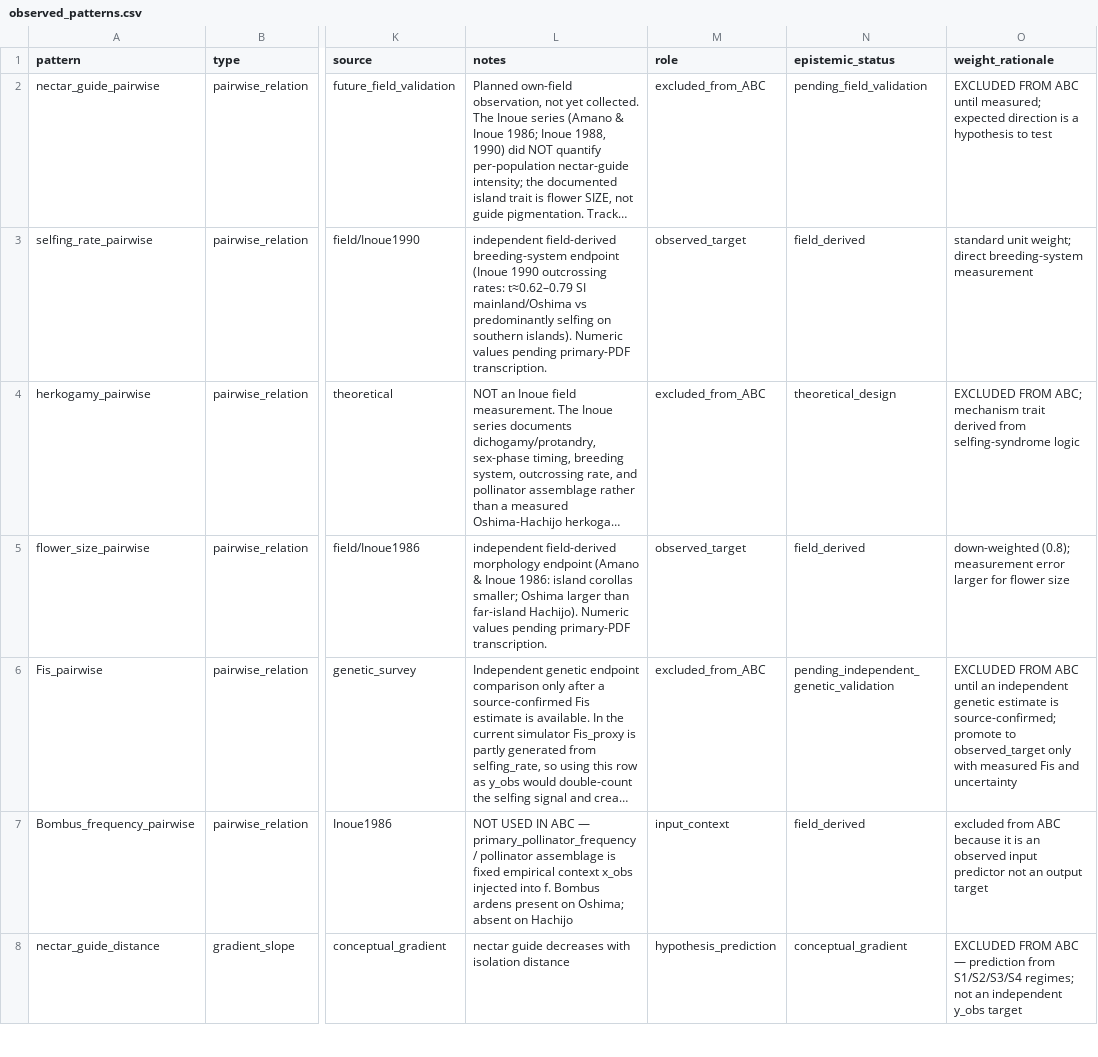
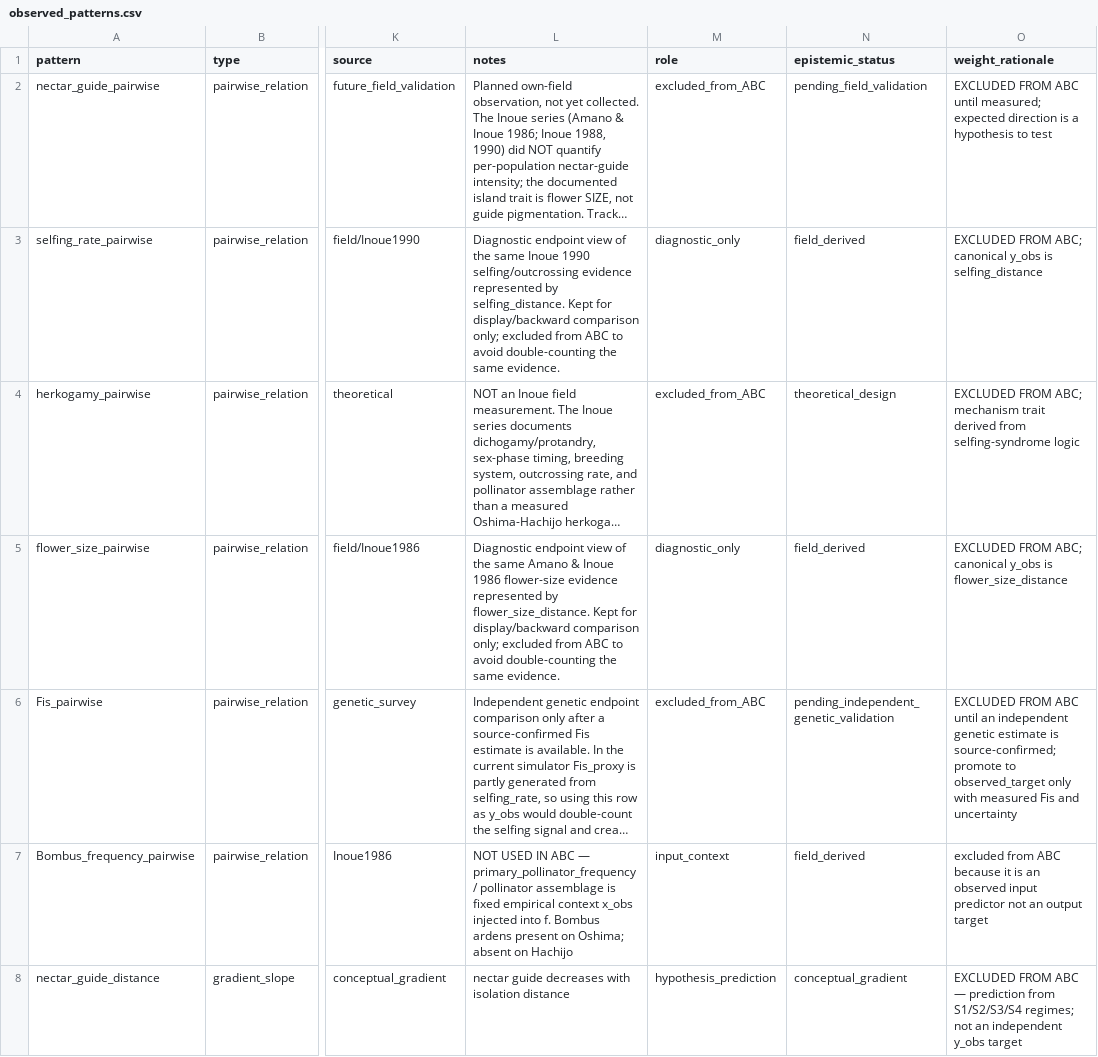
Before and after one commit to zuizui0223/microdonta, a CSV file: examples/campanula_izu/data/observed_patterns.csv, drawn as a sheet; only a part is shown, gaps mark what is left out; long unchanged cells end in …; the diff covers the shown part only; the diff names each change by its address in the sheet, - before the commit and + after, or states it on an @@ line.

Commit message:
Align Campanula observed targets with RACH design

```diff
--- a/examples/campanula_izu/data/observed_patterns.csv
+++ b/examples/campanula_izu/data/observed_patterns.csv
-L3 (notes): independent field-derived breeding-system endpoint (Inoue 1990 outcrossing rates: t≈0.62–0.79 SI mainland/Oshima vs predominantly selfing on southern islands). Numeric values pending primary-PDF transcription.
+L3 (notes): Diagnostic endpoint view of the same Inoue 1990 selfing/outcrossing evidence represented by selfing_distance. Kept for display/backward comparison only; excluded from ABC to avoid double-counting the same evidence.
-M3 (role): observed_target
+M3 (role): diagnostic_only
-O3 (weight_rationale): standard unit weight; direct breeding-system measurement
+O3 (weight_rationale): EXCLUDED FROM ABC; canonical y_obs is selfing_distance
-L5 (notes): independent field-derived morphology endpoint (Amano & Inoue 1986: island corollas smaller; Oshima larger than far-island Hachijo). Numeric values pending primary-PDF transcription.
+L5 (notes): Diagnostic endpoint view of the same Amano & Inoue 1986 flower-size evidence represented by flower_size_distance. Kept for display/backward comparison only; excluded from ABC to avoid double-counting the same evidence.
-M5 (role): observed_target
+M5 (role): diagnostic_only
-O5 (weight_rationale): down-weighted (0.8); measurement error larger for flower size
+O5 (weight_rationale): EXCLUDED FROM ABC; canonical y_obs is flower_size_distance
```
Also changed, not shown: 1 added row and 5 edited cells elsewhere in this file.
